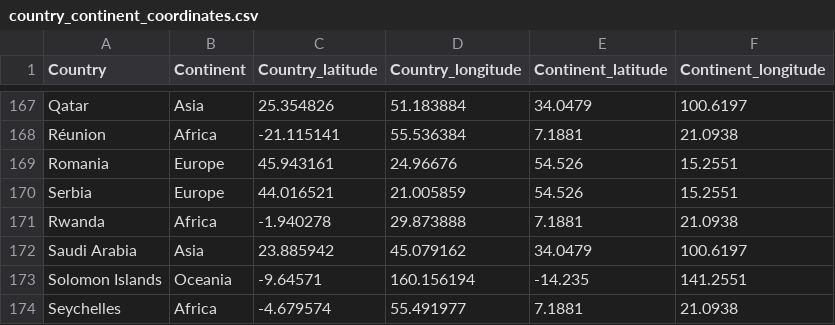
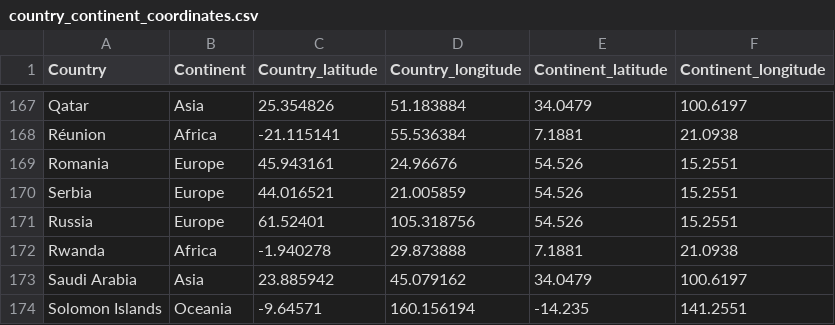
Before and after one commit to DeerBay/OS-Project, a CSV file: data/country_continent_coordinates.csv, drawn as a sheet; only a part is shown, gaps mark what is left out; the shorter side is filled out with more unchanged rows.

Commit message:
Read and merged coordinates with OS data

```diff
--- a/data/country_continent_coordinates.csv
+++ b/data/country_continent_coordinates.csv
@@ -170,2 +170,3 @@ Romania,Europe,45.943161,24.96676,54.526,15.2551
 Serbia,Europe,44.016521,21.005859,54.526,15.2551
+Russia,Europe,61.52401,105.318756,54.526,15.2551
 Rwanda,Africa,-1.940278,29.873888,7.1881,21.0938
```
Also changed, not shown: 1 other file.
